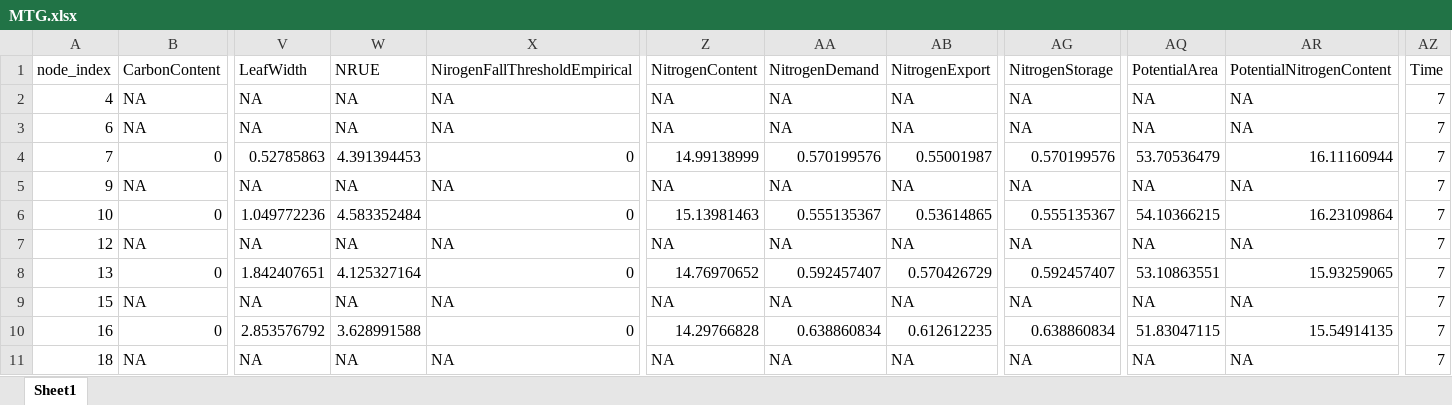
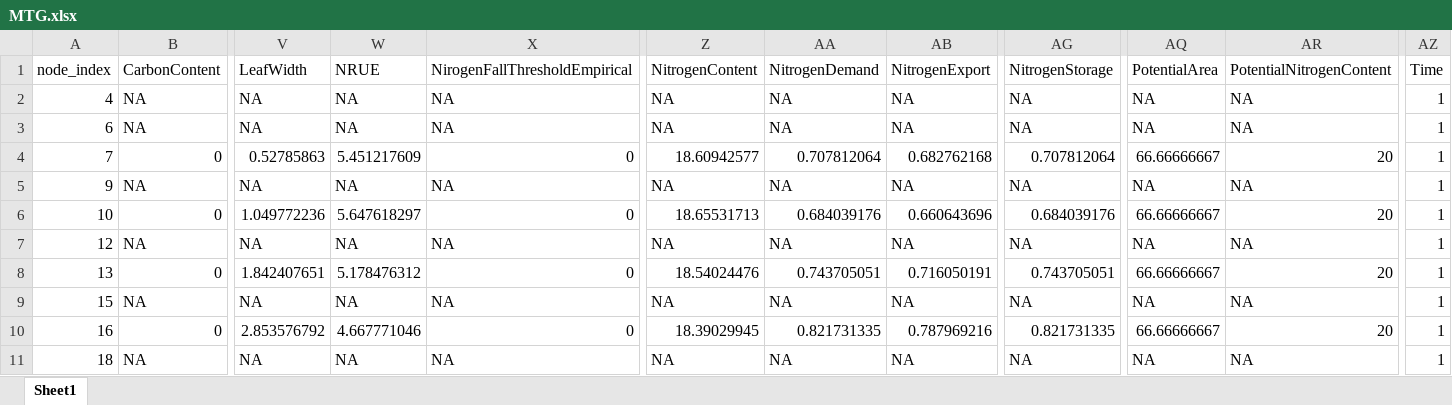
Before and after one commit to gvannesson/tamagochi_plant, an Excel workbook: demo/MTG.xlsx, sheet Sheet1, drawn as a sheet; only a part is shown, gaps mark what is left out; values as stored, in another font and other column widths than the file's, no borders; the diff covers the shown part only; the diff names each change by its address in the sheet, - before the commit and + after, or states it on an @@ line.

```diff
--- a/demo/MTG.xlsx (sheet Sheet1)
+++ b/demo/MTG.xlsx (sheet Sheet1)
-AZ2:AZ11: 7
+AZ2:AZ11: 1
-W4: 4.391394453
+W4: 5.451217609
-Z4: 14.99138999
+Z4: 18.60942577
-AA4: 0.570199576
+AA4: 0.707812064
-AB4: 0.55001987
+AB4: 0.682762168
-AG4: 0.570199576
+AG4: 0.707812064
-AQ4: 53.70536479
+AQ4: 66.66666667
-AR4: 16.11160944
+AR4: 20
-W6: 4.583352484
+W6: 5.647618297
-Z6: 15.13981463
+Z6: 18.65531713
-AA6: 0.555135367
+AA6: 0.684039176
-AB6: 0.53614865
+AB6: 0.660643696
-AG6: 0.555135367
+AG6: 0.684039176
-AQ6: 54.10366215
+AQ6: 66.66666667
-AR6: 16.23109864
+AR6: 20
-W8: 4.125327164
+W8: 5.178476312
-Z8: 14.76970652
+Z8: 18.54024476
-AA8: 0.592457407
+AA8: 0.743705051
-AB8: 0.570426729
+AB8: 0.716050191
-AG8: 0.592457407
+AG8: 0.743705051
-AQ8: 53.10863551
+AQ8: 66.66666667
-AR8: 15.93259065
+AR8: 20
-W10: 3.628991588
+W10: 4.667771046
-Z10: 14.29766828
+Z10: 18.39029945
-AA10: 0.638860834
+AA10: 0.821731335
-AB10: 0.612612235
+AB10: 0.787969216
-AG10: 0.638860834
+AG10: 0.821731335
-AQ10: 51.83047115
+AQ10: 66.66666667
-AR10: 15.54914135
+AR10: 20
```
Also changed, not shown: 31 edited cells elsewhere in this sheet, 3 other files.
